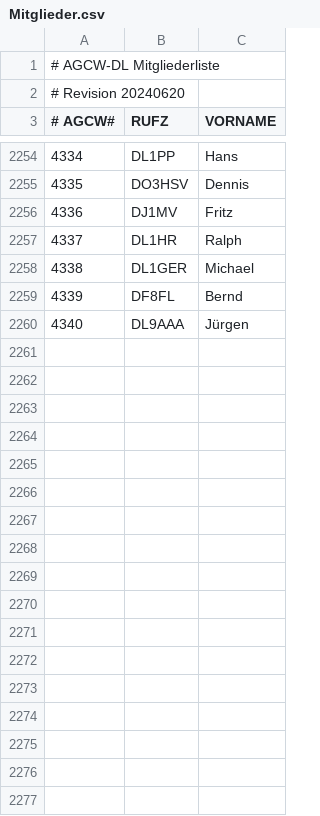
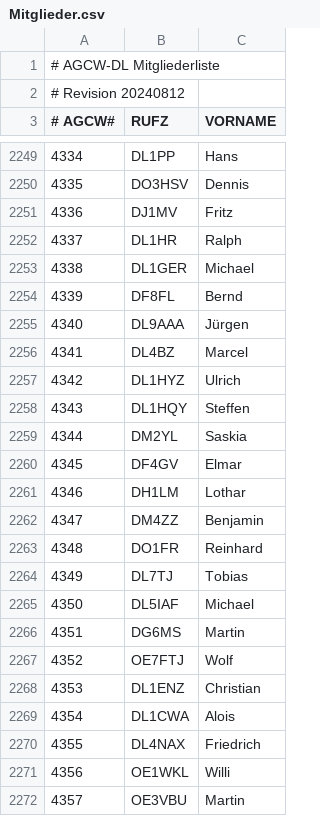
Before and after one commit to bjornekelund/dxlog, a CSV file: agcw/Mitglieder.csv, drawn as a sheet; only a part is shown, gaps mark what is left out; the diff covers the shown part only.

```diff
--- a/agcw/Mitglieder.csv
+++ b/agcw/Mitglieder.csv
@@ -1,3 +1,3 @@
 # AGCW-DL Mitgliederliste;;
-# Revision 20240620;;
+# Revision 20240812;;
 # AGCW#;RUFZ;VORNAME
@@ -2260 +2255,18 @@
 4340;DL9AAA;Jürgen
+4341;DL4BZ;Marcel
+4342;DL1HYZ;Ulrich
+4343;DL1HQY;Steffen
+4344;DM2YL;Saskia
+4345;DF4GV;Elmar
+4346;DH1LM;Lothar
+4347;DM4ZZ;Benjamin
+4348;DO1FR;Reinhard
+4349;DL7TJ;Tobias
+4350;DL5IAF;Michael
+4351;DG6MS;Martin
+4352;OE7FTJ;Wolf
+4353;DL1ENZ;Christian
+4354;DL1CWA;Alois
+4355;DL4NAX;Friedrich
+4356;OE1WKL;Willi
+4357;OE3VBU;Martin
```
Also changed, not shown: 13 added rows, 6 removed rows and 1 edited cell elsewhere in this file, dig/DIGLISTE.csv, 32 other files.
